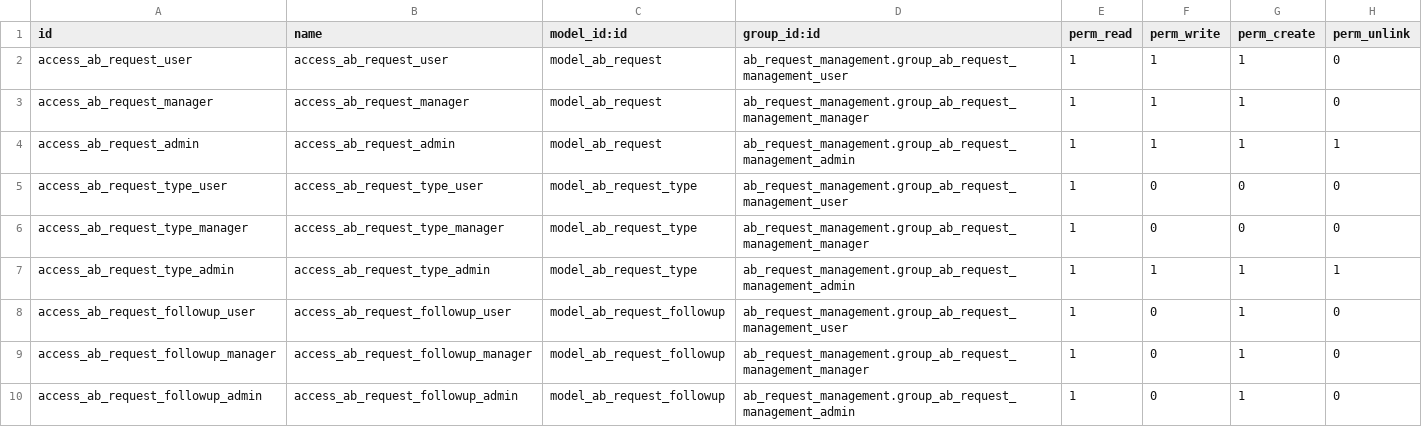
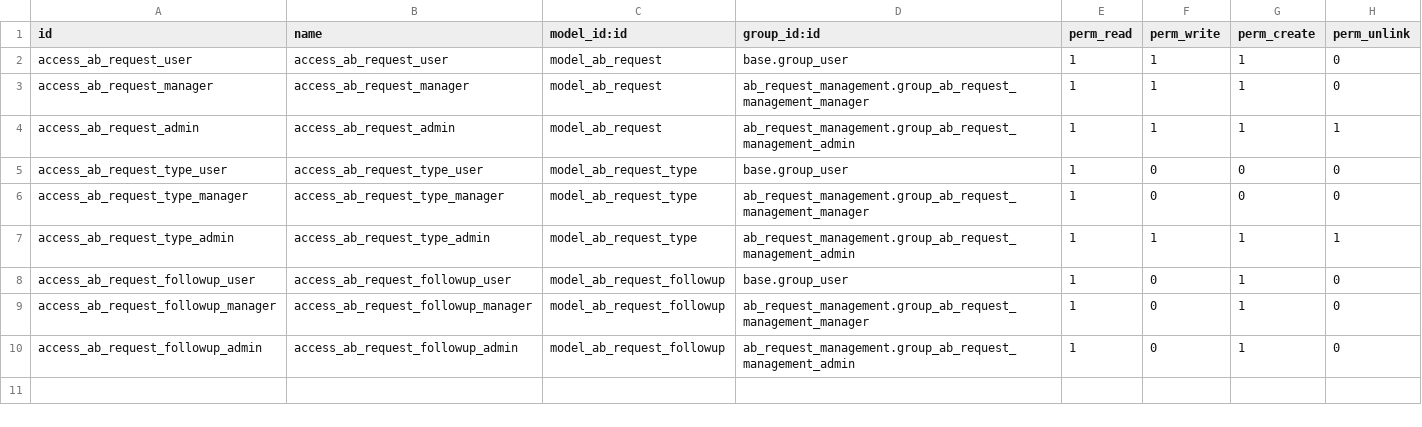
Before and after one commit to abdinpharmacies/hr, a CSV file: ab_request_management/security/ir.model.access.csv, drawn as a sheet.

Commit message:
fix:security rules

```diff
--- a/ab_request_management/security/ir.model.access.csv
+++ b/ab_request_management/security/ir.model.access.csv
@@ -1,9 +1,9 @@
 id,name,model_id:id,group_id:id,perm_read,perm_write,perm_create,perm_unlink
-access_ab_request_user,access_ab_request_user,model_ab_request,ab_request_management.group_ab_request_management_user,1,1,1,0
+access_ab_request_user,access_ab_request_user,model_ab_request,base.group_user,1,1,1,0
 access_ab_request_manager,access_ab_request_manager,model_ab_request,ab_request_management.group_ab_request_management_manager,1,1,1,0
 access_ab_request_admin,access_ab_request_admin,model_ab_request,ab_request_management.group_ab_request_management_admin,1,1,1,1
-access_ab_request_type_user,access_ab_request_type_user,model_ab_request_type,ab_request_management.group_ab_request_management_user,1,0,0,0
+access_ab_request_type_user,access_ab_request_type_user,model_ab_request_type,base.group_user,1,0,0,0
 access_ab_request_type_manager,access_ab_request_type_manager,model_ab_request_type,ab_request_management.group_ab_request_management_manager,1,0,0,0
 access_ab_request_type_admin,access_ab_request_type_admin,model_ab_request_type,ab_request_management.group_ab_request_management_admin,1,1,1,1
-access_ab_request_followup_user,access_ab_request_followup_user,model_ab_request_followup,ab_request_management.group_ab_request_management_user,1,0,1,0
+access_ab_request_followup_user,access_ab_request_followup_user,model_ab_request_followup,base.group_user,1,0,1,0
 access_ab_request_followup_manager,access_ab_request_followup_manager,model_ab_request_followup,ab_request_management.group_ab_request_management_manager,1,0,1,0
```
Also changed, not shown: 3 other files.
